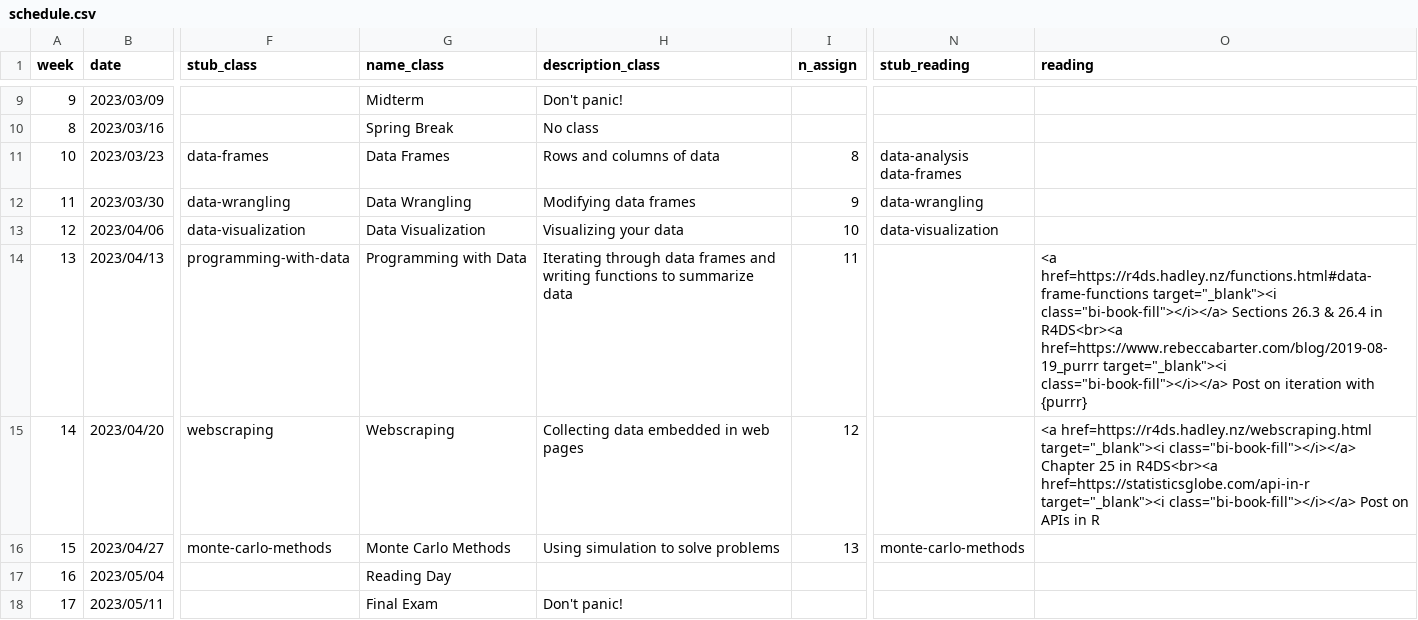
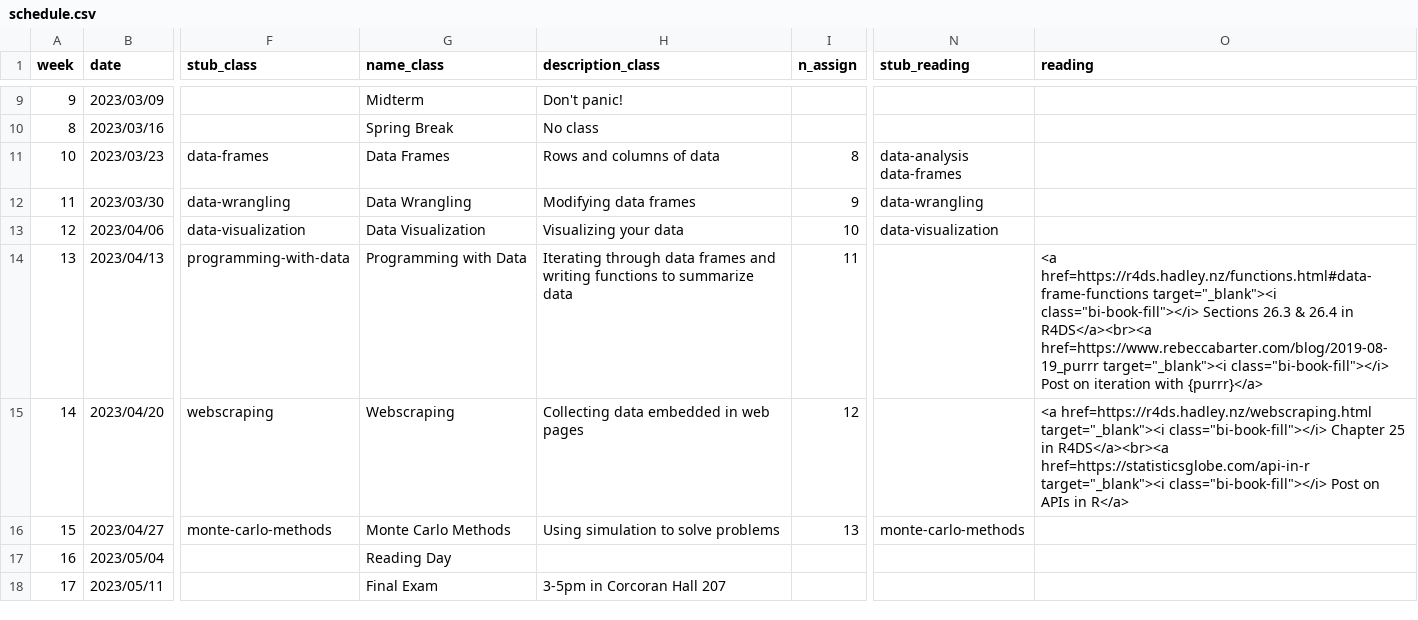
Before and after one commit to emse-p4a-gwu/2023-Spring, a CSV file: schedule.csv, drawn as a sheet; only a part is shown, gaps mark what is left out; the diff names each change by its address in the sheet, - before the commit and + after, or states it on an @@ line.

Commit message:
fixed schedule links

```diff
--- a/schedule.csv
+++ b/schedule.csv
-O14 (reading): …href=https://r4ds.hadley.nz/functions.html#data-frame-functions target="_blank"><i class="bi-book-fill"></i></a> Sections 26.3 & 26.4 in R4DS<br><a href=https://www.rebeccabarter.com/blog/2019-08-19_purrr target="_blank"><i class="bi-book-fill"></i></a> Post on iteration with {purrr}
+O14 (reading): …href=https://r4ds.hadley.nz/functions.html#data-frame-functions target="_blank"><i class="bi-book-fill"></i> Sections 26.3 & 26.4 in R4DS</a><br><a href=https://www.rebeccabarter.com/blog/2019-08-19_purrr target="_blank"><i class="bi-book-fill"></i> Post on iteration with {purrr}</a>
-O15 (reading): …href=https://r4ds.hadley.nz/webscraping.html target="_blank"><i class="bi-book-fill"></i></a> Chapter 25 in R4DS<br><a href=https://statisticsglobe.com/api-in-r target="_blank"><i class="bi-book-fill"></i></a> Post on APIs in R
+O15 (reading): …href=https://r4ds.hadley.nz/webscraping.html target="_blank"><i class="bi-book-fill"></i> Chapter 25 in R4DS</a><br><a href=https://statisticsglobe.com/api-in-r target="_blank"><i class="bi-book-fill"></i> Post on APIs in R</a>
-H18 (description_class): Don't panic!
+H18 (description_class): 3-5pm in Corcoran Hall 207
```
Also changed, not shown: 3 other files.
